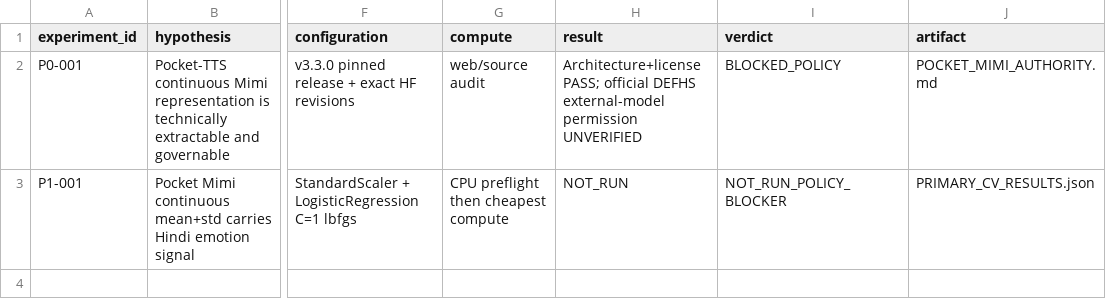
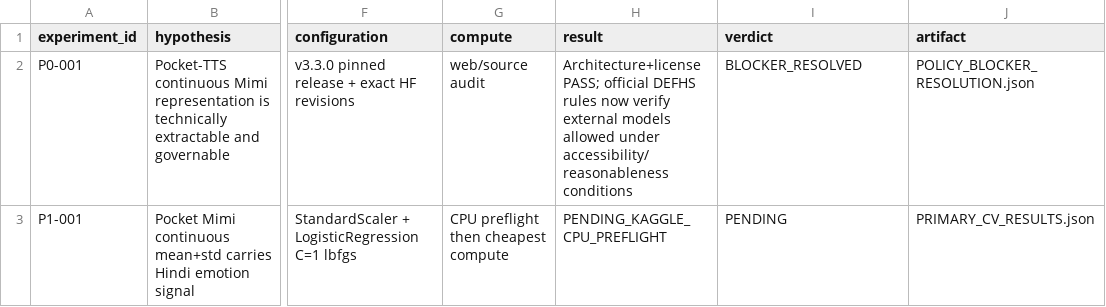
Before and after one commit to khalwaniev/defhs, a CSV file: runs/RS-DEFHS-POCKET-MIMI-REPRESENTATION-001/EXPERIMENT_LEDGER.csv, drawn as a sheet; only a part is shown, gaps mark what is left out; the diff names each change by its address in the sheet, - before the commit and + after, or states it on an @@ line.

Commit message:
Reopen Pocket-Mimi execution after policy clearance

```diff
--- a/runs/RS-DEFHS-POCKET-MIMI-REPRESENTATION-001/EXPERIMENT_LEDGER.csv
+++ b/runs/RS-DEFHS-POCKET-MIMI-REPRESENTATION-001/EXPERIMENT_LEDGER.csv
-H2 (result): …official DEFHS external-model permission UNVERIFIED
+H2 (result): …official DEFHS rules now verify external models allowed under accessibility/reasonableness conditions
-I2 (verdict): BLOCKED_POLICY
+I2 (verdict): BLOCKER_RESOLVED
-J2 (artifact): POCKET_MIMI_AUTHORITY.md
+J2 (artifact): POLICY_BLOCKER_RESOLUTION.json
-H3 (result): NOT_RUN
+H3 (result): PENDING_KAGGLE_CPU_PREFLIGHT
-I3 (verdict): NOT_RUN_POLICY_BLOCKER
+I3 (verdict): PENDING
```
